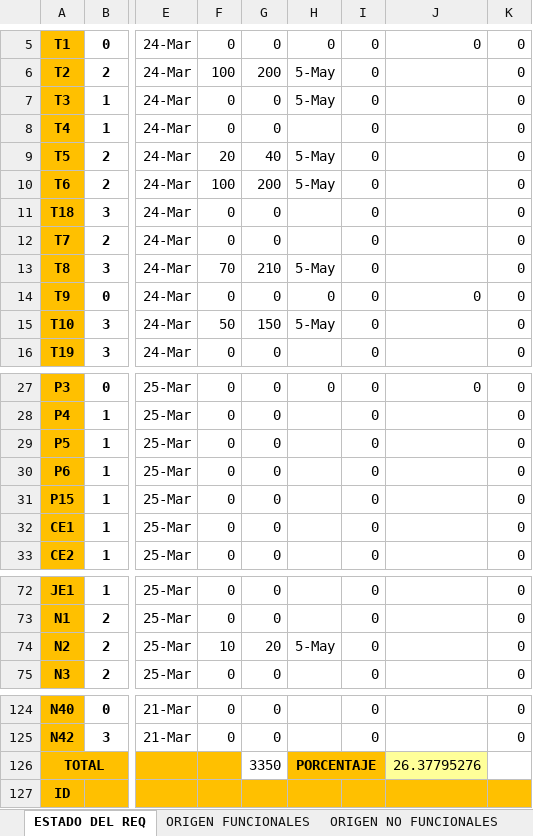
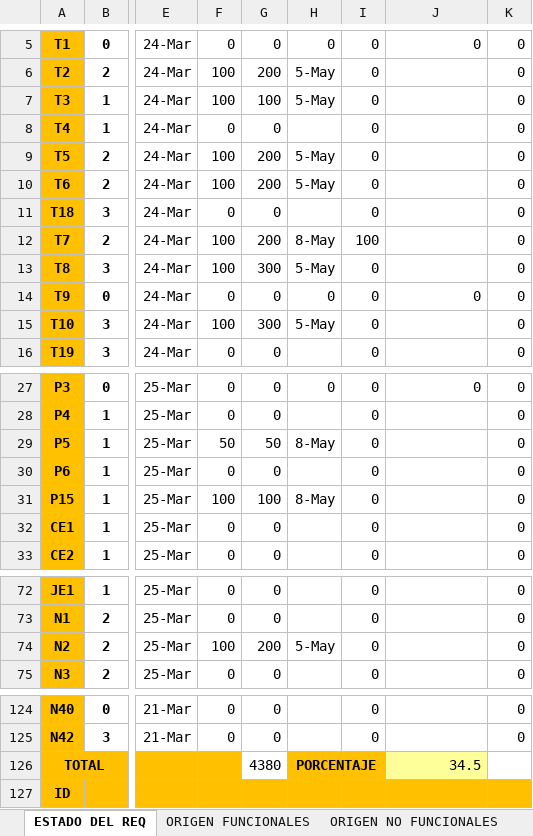
Before and after one commit to doomer4646/alimnova, an Excel workbook: SRS/Trazabilidad/SRS(Alimnova)TrazabilidadRequerimientosV1.3.0.xlsx, sheet ESTADO DEL REQ, drawn as a sheet; only a part is shown, gaps mark what is left out; values as stored, in another font and other column widths than the file's, no borders; conditional formats not drawn; the diff names each change by its address in the sheet, - before the commit and + after, or states it on an @@ line.

```diff
--- a/SRS/Trazabilidad/SRS(Alimnova)TrazabilidadRequerimientosV1.3.0.xlsx (sheet ESTADO DEL REQ)
+++ b/SRS/Trazabilidad/SRS(Alimnova)TrazabilidadRequerimientosV1.3.0.xlsx (sheet ESTADO DEL REQ)
-F7: 0
+F7: 100
-G7: 0
+G7: 100
-F9: 20
+F9: 100
-G9: 40
+G9: 200
-F12: 0
+F12: 100
-G12: 0
+G12: 200
-H12: (empty)
+H12: 8-May
-I12: 0
+I12: 100
-F13: 70
+F13: 100
-G13: 210
+G13: 300
-F15: 50
+F15: 100
-G15: 150
+G15: 300
-F29: 0
+F29: 50
-G29: 0
+G29: 50
-H29: (empty)
+H29: 8-May
-F31: 0
+F31: 100
-G31: 0
+G31: 100
-H31: (empty)
+H31: 8-May
-F74: 10
+F74: 100
-G74: 20
+G74: 200
-G126: 3350
+G126: 4380
-J126: 26.37795276
+J126: 34.5
```
